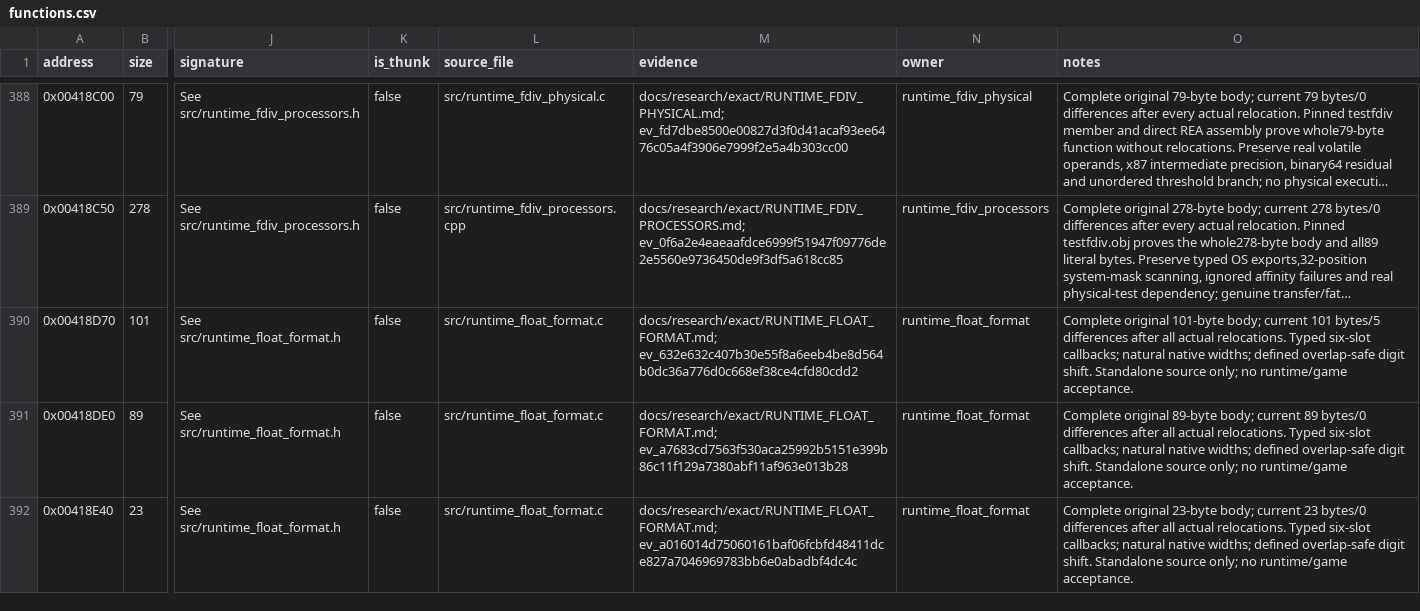
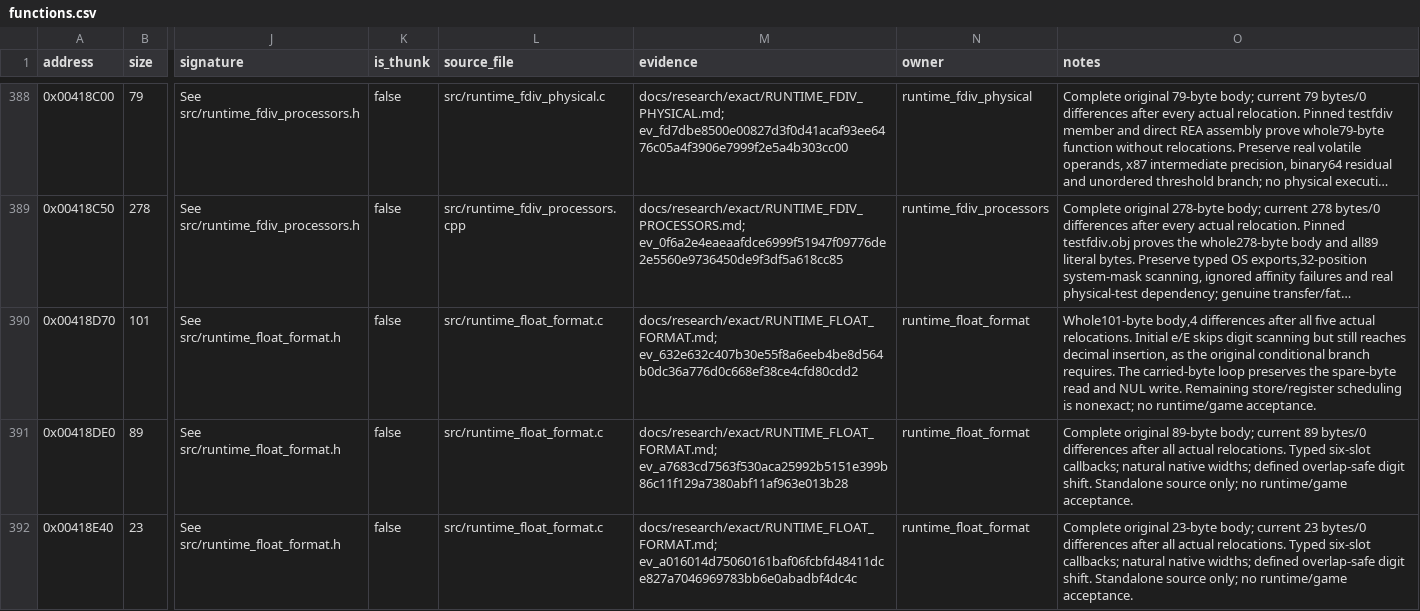
Before and after one commit to N0zoM1z0/dx-ball, a CSV file: config/functions.csv, drawn as a sheet; only a part is shown, gaps mark what is left out; long unchanged cells end in …; the diff names each change by its address in the sheet, - before the commit and + after, or states it on an @@ line.

Commit message:
gpt-6.1-sol: restore decimal insertion entry branch
Restore the original leading-e/E path into decimal insertion instead of returning. Full pinned CRT and retained REA bytes confirm JE 0x418D85 targets 0x418DBB. Complete comparison improves 101/101/5 to 101/101/4; no new exact claim.

Two VC4/native/i686 compiler sets cover all seven owner functions. Four owner exacts and both other candidates are unchanged; a 10-difference write-state reordering is rejected. All 338 exact functions, 249 semantic rows and other producer inputs/products remain unchanged. No provider session, runtime tests or game builds. Frozen source, objects and complete relocation proofs are retained privately; no evidence deleted.

```diff
--- a/config/functions.csv
+++ b/config/functions.csv
-O390 (notes): Complete original 101-byte body; current 101 bytes/5 differences after all actual relocations. Typed six-slot callbacks; natural native widths; defined overlap-safe digit shift. Standalone source only; no runtime/game…
+O390 (notes): Whole101-byte body,4 differences after all five actual relocations. Initial e/E skips digit scanning but still reaches decimal insertion, as the original conditional branch requires. The carried-byte loop preserves the spare-byte read and NUL write. Remaining store/register scheduling is nonexact; no runtime/game…
```
Also changed, not shown: config/implemented.csv, config/matches.csv, 4 other files.
